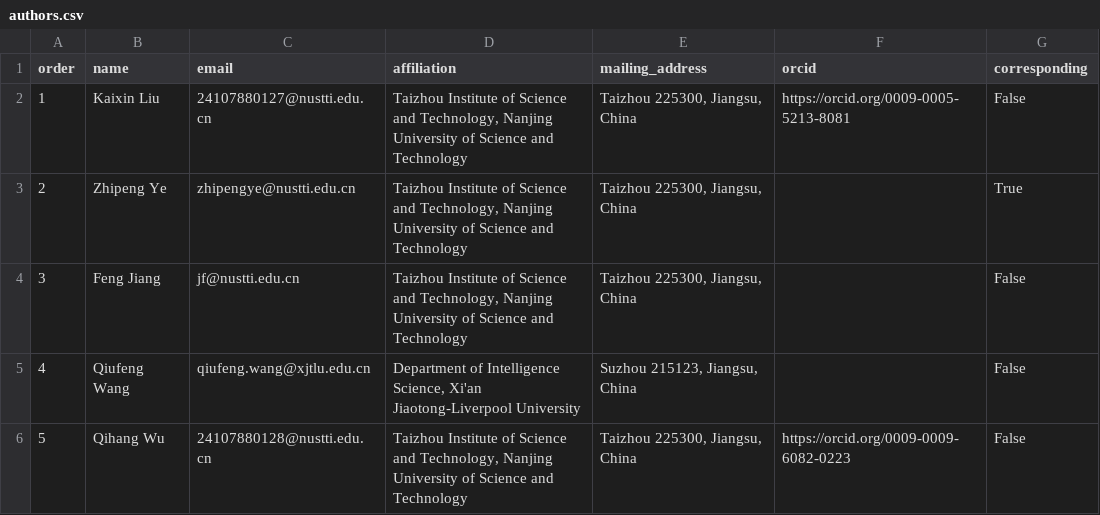
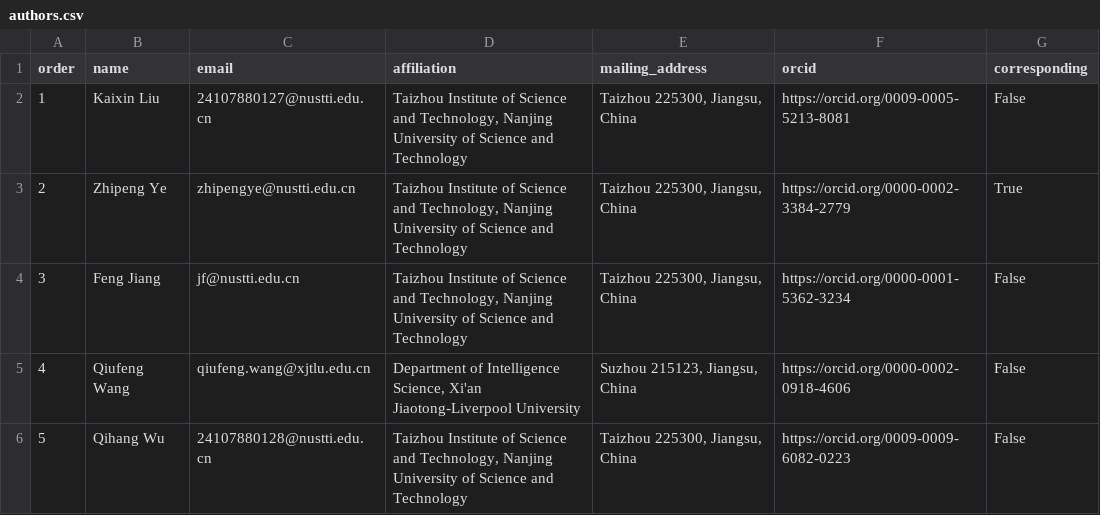
Before and after one commit to jovial-liu/conway, a CSV file: paper/review_round7_20260915/submission/authors.csv, drawn as a sheet.

Commit message:
Apply supplied author ORCIDs and remove acknowledgments as requested

```diff
--- a/paper/review_round7_20260915/submission/authors.csv
+++ b/paper/review_round7_20260915/submission/authors.csv
@@ -2,5 +2,5 @@ order,name,email,affiliation,mailing_address,orcid,corresponding
 1,Kaixin Liu,24107880127@nustti.edu.cn,"Taizhou Institute of Science and Technology, Nanjing University of Science and Technology","Taizhou 225300, Jiangsu, China",https://orcid.org/0009-0005-5213-8081,False
-2,Zhipeng Ye,zhipengye@nustti.edu.cn,"Taizhou Institute of Science and Technology, Nanjing University of Science and Technology","Taizhou 225300, Jiangsu, China",,True
-3,Feng Jiang,jf@nustti.edu.cn,"Taizhou Institute of Science and Technology, Nanjing University of Science and Technology","Taizhou 225300, Jiangsu, China",,False
-4,Qiufeng Wang,qiufeng.wang@xjtlu.edu.cn,"Department of Intelligence Science, Xi'an Jiaotong-Liverpool University","Suzhou 215123, Jiangsu, China",,False
+2,Zhipeng Ye,zhipengye@nustti.edu.cn,"Taizhou Institute of Science and Technology, Nanjing University of Science and Technology","Taizhou 225300, Jiangsu, China",https://orcid.org/0000-0002-3384-2779,True
+3,Feng Jiang,jf@nustti.edu.cn,"Taizhou Institute of Science and Technology, Nanjing University of Science and Technology","Taizhou 225300, Jiangsu, China",https://orcid.org/0000-0001-5362-3234,False
+4,Qiufeng Wang,qiufeng.wang@xjtlu.edu.cn,"Department of Intelligence Science, Xi'an Jiaotong-Liverpool University","Suzhou 215123, Jiangsu, China",https://orcid.org/0000-0002-0918-4606,False
 5,Qihang Wu,24107880128@nustti.edu.cn,"Taizhou Institute of Science and Technology, Nanjing University of Science and Technology","Taizhou 225300, Jiangsu, China",https://orcid.org/0009-0009-6082-0223,False
```
Also changed, not shown: 24 other files.
